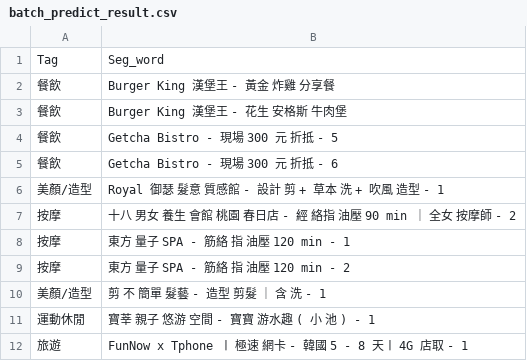
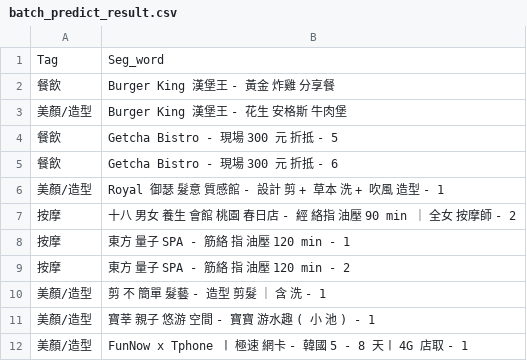
Before and after one commit to shan-xi/auto_tag, a CSV file: batch_predict_result.csv, drawn as a sheet.

```diff
--- a/batch_predict_result.csv
+++ b/batch_predict_result.csv
@@ -2,3 +2,3 @@ Tag,Seg_word
 餐飲,Burger   King   漢堡王  -  黃金 炸雞 分享餐
-餐飲,Burger   King   漢堡王  -  花生 安格斯 牛肉堡
+美顏/造型,Burger   King   漢堡王  -  花生 安格斯 牛肉堡
 餐飲,Getcha   Bistro  -   現場   300   元 折抵  -  5
@@ -10,3 +10,3 @@ Tag,Seg_word
 美顏/造型,剪 不 簡單 髮藝  -  造型 剪髮 ｜ 含 洗  -  1
-運動休閒,寶莘 親子 悠游 空間  -  寶寶 游水趣 ( 小 池 ) -  1
-旅遊,FunNow   x   Tphone 〡 極速 網卡  -  韓國   5 - 8   天〡 4G   店取  -  1
+美顏/造型,寶莘 親子 悠游 空間  -  寶寶 游水趣 ( 小 池 ) -  1
+美顏/造型,FunNow   x   Tphone 〡 極速 網卡  -  韓國   5 - 8   天〡 4G   店取  -  1
```
Also changed, not shown: 3 other files.
